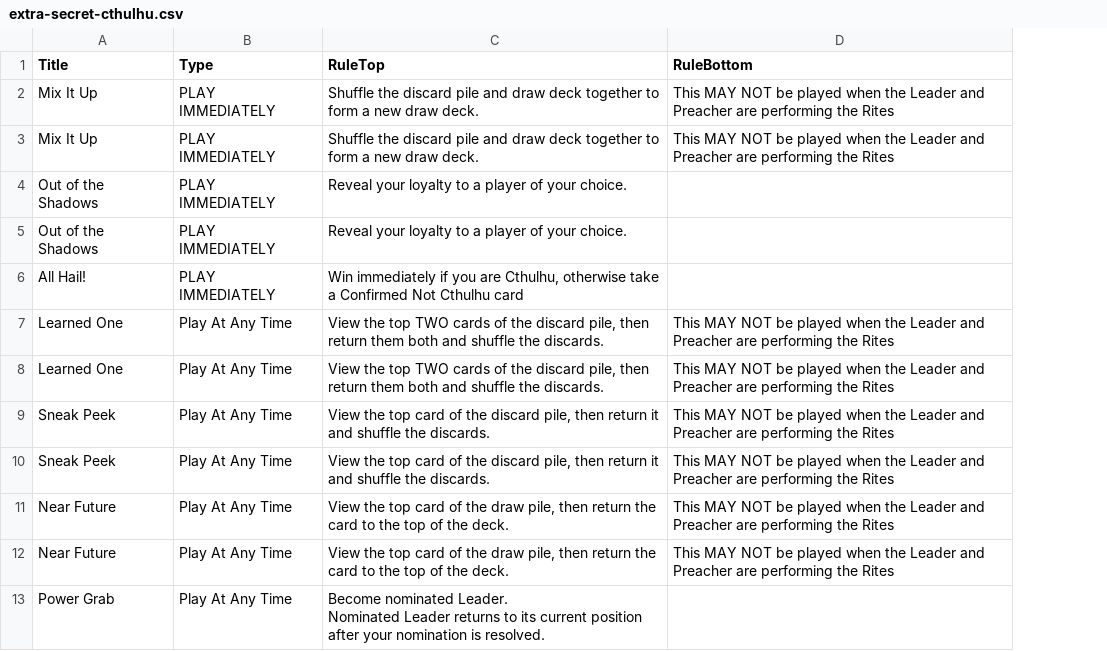
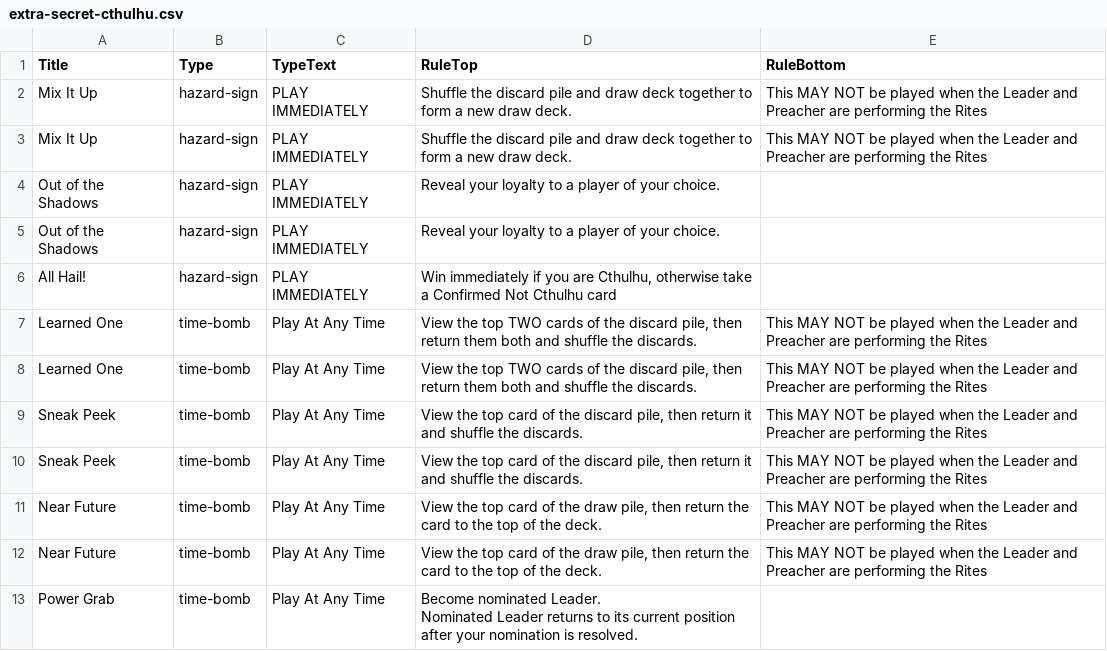
Before and after one commit to chiselwright/prototype-extra_secret_cthulhu, a CSV file: data/extra-secret-cthulhu.csv, drawn as a sheet; only a part is shown; addresses are those after the commit; the diff names each change by its address in the sheet, - before the commit and + after, or states it on an @@ line.

Commit message:
Add Action Type icons

```diff
--- a/data/extra-secret-cthulhu.csv
+++ b/data/extra-secret-cthulhu.csv
+column B (Type), rows 2-13: hazard-sign | hazard-sign | hazard-sign | hazard-sign | hazard-sign | time-bomb | time-bomb | time-bomb | time-bomb | time-bomb | time-bomb | time-bomb
-C1: Type
+C1: TypeText
```
Also changed, not shown: 2 other files.
